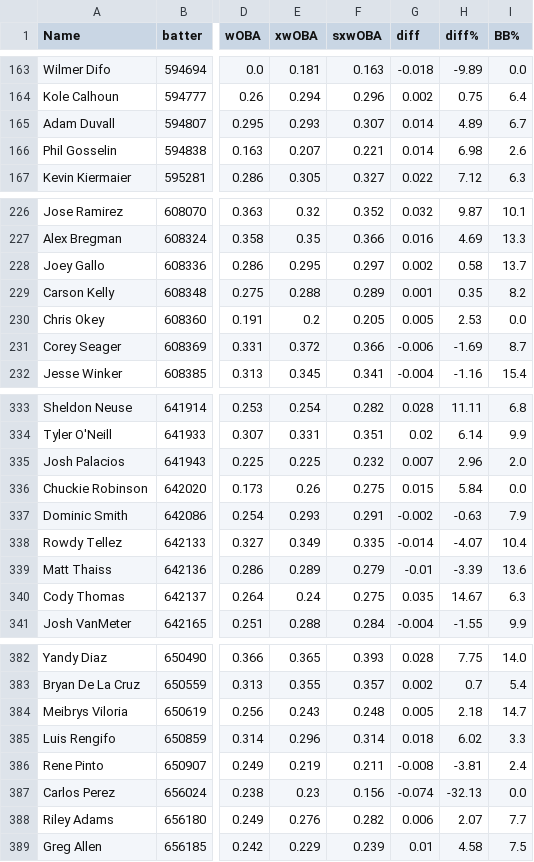
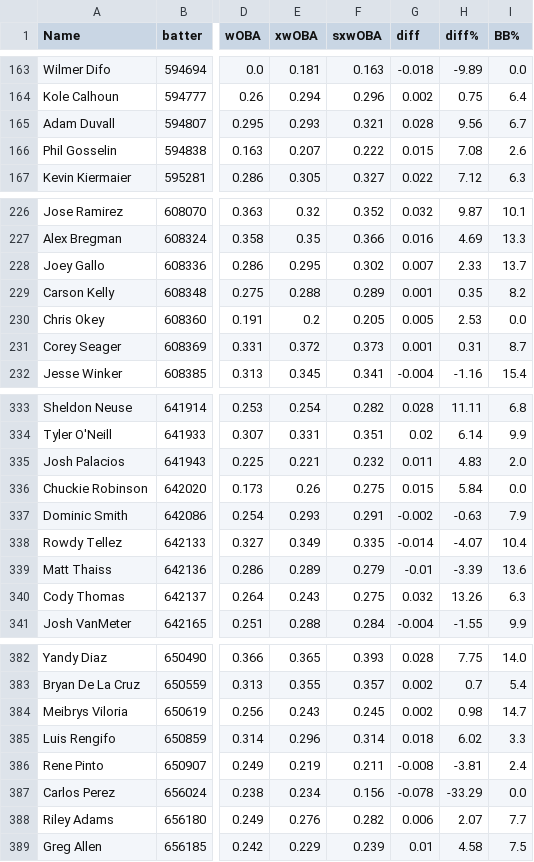
Before and after one commit to sam-walsh/sxwOBA, a CSV file: leaders/spray_xwoba_2022.csv, drawn as a sheet; only a part is shown, gaps mark what is left out; the diff covers the shown part only; the diff names each change by its address in the sheet, - before the commit and + after, or states it on an @@ line.

```diff
--- a/leaders/spray_xwoba_2022.csv
+++ b/leaders/spray_xwoba_2022.csv
-F165 (sxwOBA): 0.307
+F165 (sxwOBA): 0.321
-G165 (diff): 0.014
+G165 (diff): 0.028
-H165 (diff%): 4.89
+H165 (diff%): 9.56
-F166 (sxwOBA): 0.221
+F166 (sxwOBA): 0.222
-G166 (diff): 0.014
+G166 (diff): 0.015
-H166 (diff%): 6.98
+H166 (diff%): 7.08
-F228 (sxwOBA): 0.297
+F228 (sxwOBA): 0.302
-G228 (diff): 0.002
+G228 (diff): 0.007
-H228 (diff%): 0.58
+H228 (diff%): 2.33
-F231 (sxwOBA): 0.366
+F231 (sxwOBA): 0.373
-G231 (diff): -0.006
+G231 (diff): 0.001
-H231 (diff%): -1.69
+H231 (diff%): 0.31
-E335 (xwOBA): 0.225
+E335 (xwOBA): 0.221
-G335 (diff): 0.007
+G335 (diff): 0.011
-H335 (diff%): 2.96
+H335 (diff%): 4.83
-E340 (xwOBA): 0.24
+E340 (xwOBA): 0.243
-G340 (diff): 0.035
+G340 (diff): 0.032
-H340 (diff%): 14.67
+H340 (diff%): 13.26
-F384 (sxwOBA): 0.248
+F384 (sxwOBA): 0.245
-G384 (diff): 0.005
+G384 (diff): 0.002
-H384 (diff%): 2.18
+H384 (diff%): 0.98
-E387 (xwOBA): 0.23
+E387 (xwOBA): 0.234
-G387 (diff): -0.074
+G387 (diff): -0.078
-H387 (diff%): -32.13
+H387 (diff%): -33.29
```
Also changed, not shown: 134 edited cells elsewhere in this file, leaders/spray_xwoba_2023.csv, 16 other files.
